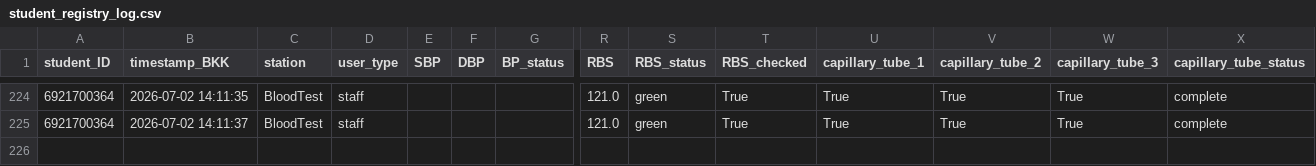
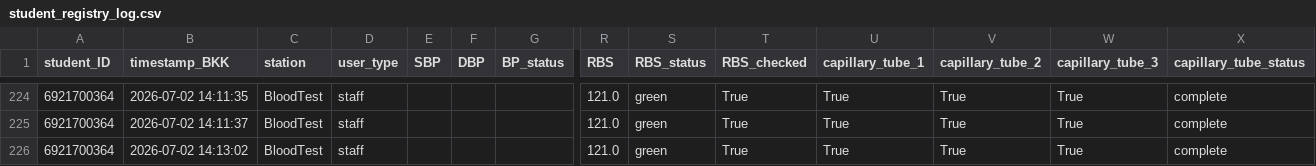
Before and after one commit to PythonianSt/PE2026, a CSV file: student_registry_log.csv, drawn as a sheet; only a part is shown, gaps mark what is left out; rows hold the shown columns only; the diff names each change by its address in the sheet, - before the commit and + after, or states it on an @@ line.

Commit message:
Append BloodTest data 2026-07-02 14:13:02

```diff
--- a/student_registry_log.csv
+++ b/student_registry_log.csv
+row 226: 6921700364 | 2026-07-02 14:13:02 | BloodTest | staff |  |  |  | 121.0 | green | True | True | True | True | complete
```
